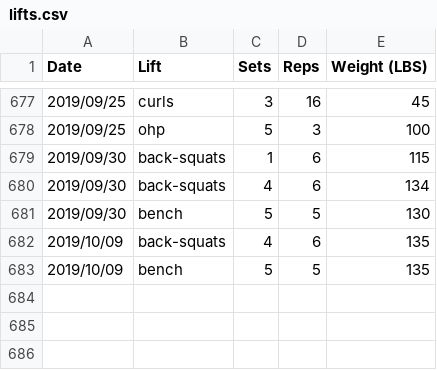
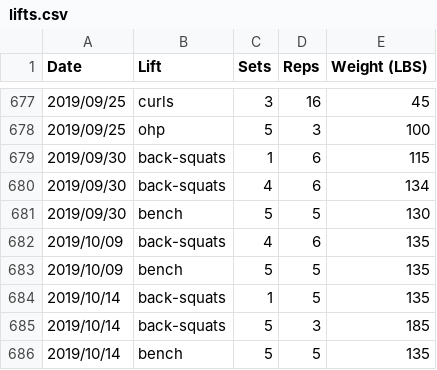
Before and after one commit to qpfiffer/qpfiffer.com, a CSV file: static/lifts.csv, drawn as a sheet; only a part is shown, gaps mark what is left out.

```diff
--- a/static/lifts.csv
+++ b/static/lifts.csv
@@ -683 +683,4 @@ Date,Lift,Sets,Reps,Weight (LBS)
 2019/10/09,bench,5,5,135
+2019/10/14,back-squats,1,5,135
+2019/10/14,back-squats,5,3,185
+2019/10/14,bench,5,5,135
```
Also changed, not shown: 1 other file.
